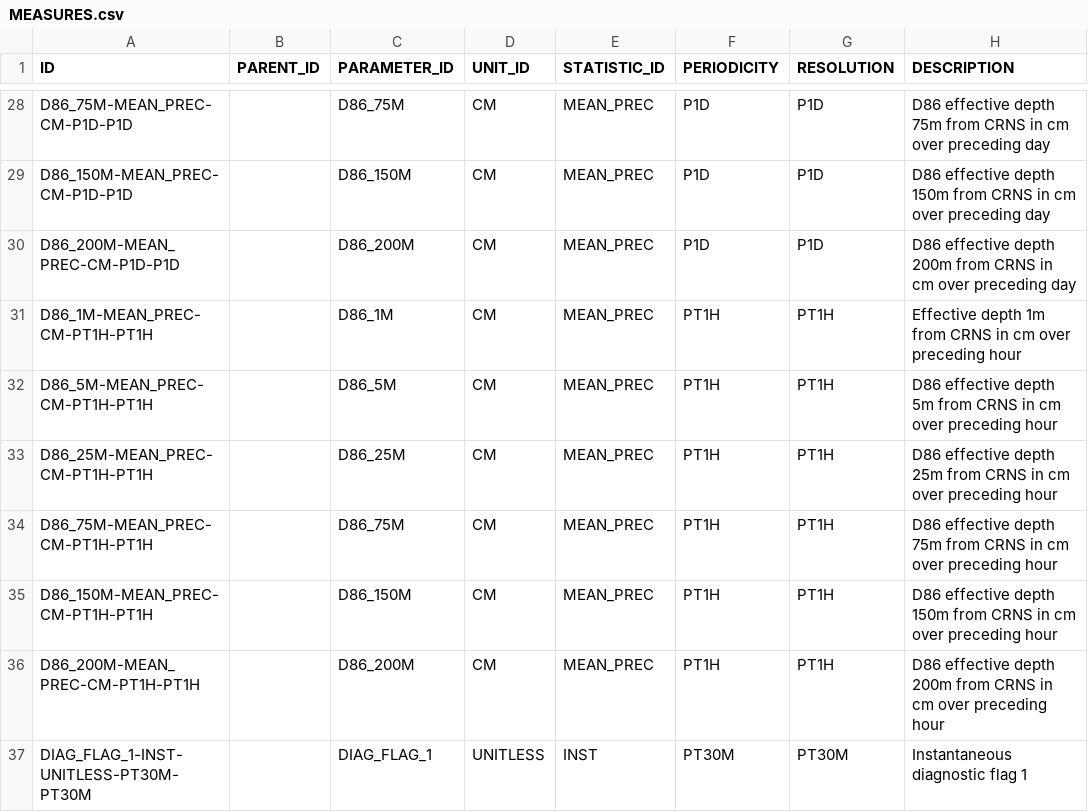
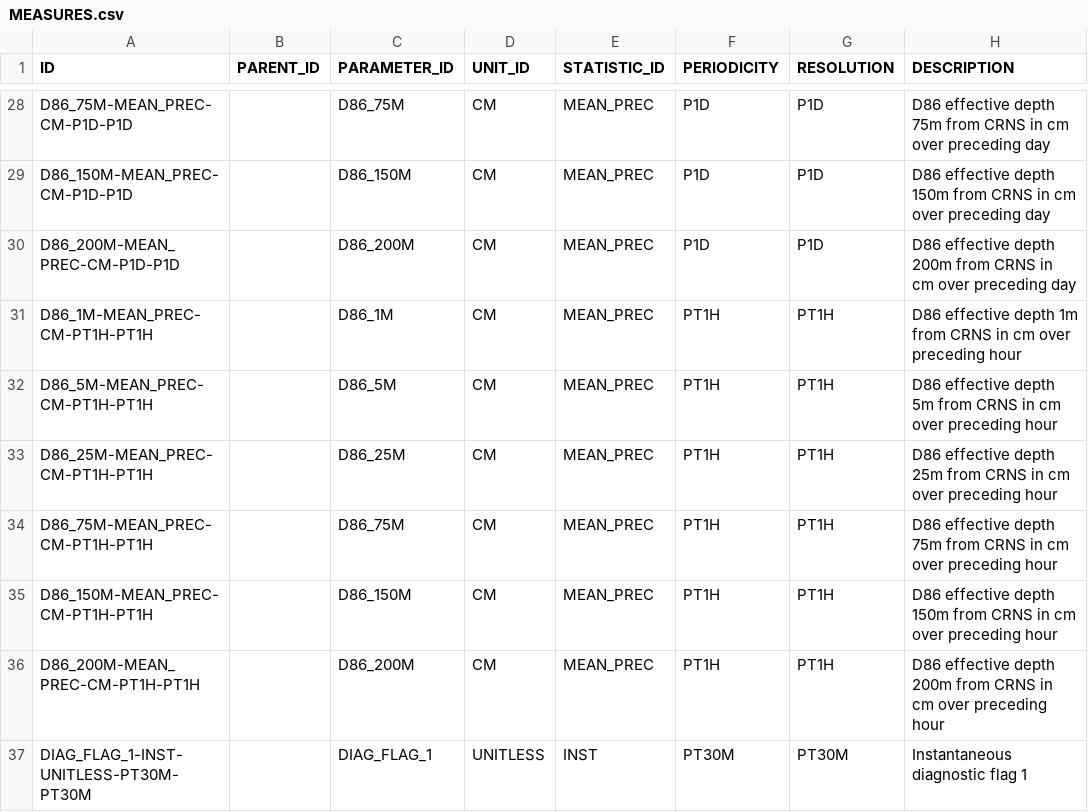
Before and after one commit to NERC-CEH/fdri-discovery, a CSV file: sample_data/src/MEASURES.csv, drawn as a sheet; only a part is shown, gaps mark what is left out.

Commit message:
Correct measure description

```diff
--- a/sample_data/src/MEASURES.csv
+++ b/sample_data/src/MEASURES.csv
@@ -30,3 +30,3 @@ D86_150M-MEAN_PREC-CM-P1D-P1D,,D86_150M,CM,MEAN_PREC,P1D,P1D,D86 effective depth
 D86_200M-MEAN_PREC-CM-P1D-P1D,,D86_200M,CM,MEAN_PREC,P1D,P1D,D86 effective depth 200m from CRNS in cm over preceding day
-D86_1M-MEAN_PREC-CM-PT1H-PT1H,,D86_1M,CM,MEAN_PREC,PT1H,PT1H,Effective depth 1m from CRNS in cm over preceding hour
+D86_1M-MEAN_PREC-CM-PT1H-PT1H,,D86_1M,CM,MEAN_PREC,PT1H,PT1H,D86 effective depth 1m from CRNS in cm over preceding hour
 D86_5M-MEAN_PREC-CM-PT1H-PT1H,,D86_5M,CM,MEAN_PREC,PT1H,PT1H,D86 effective depth 5m from CRNS in cm over preceding hour
```
